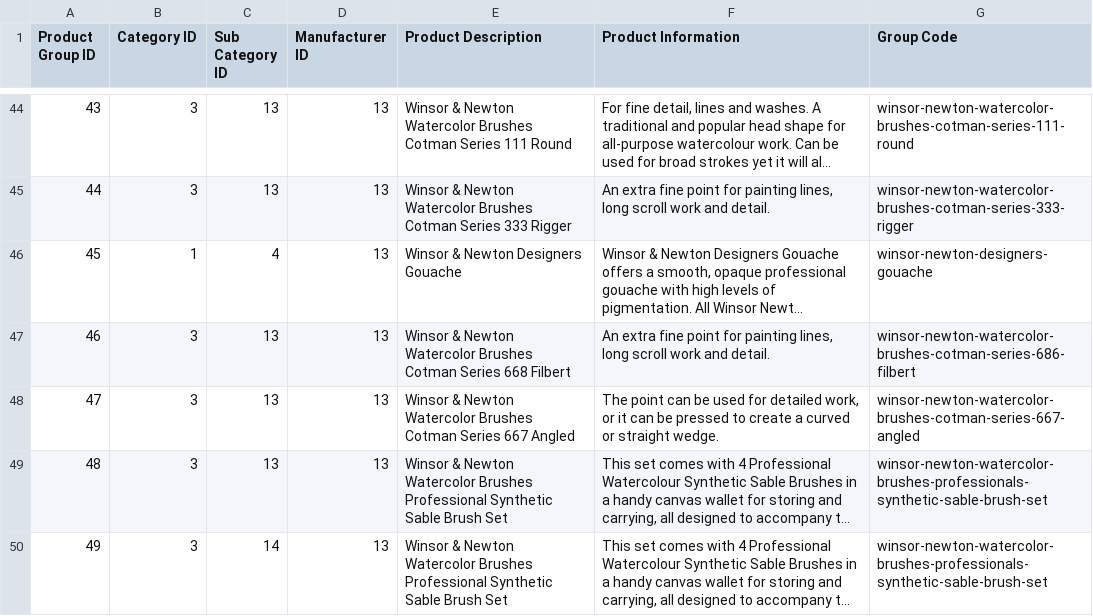
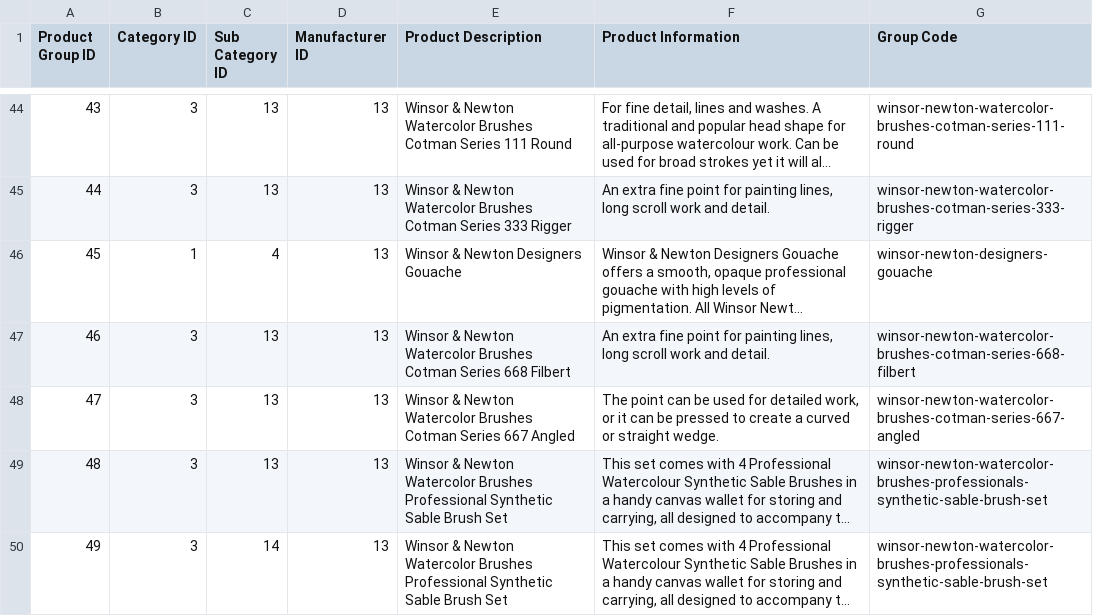
Before and after one commit to bdtripp-dev/portland-art-supply, a CSV file: documents/CSVs/Product Group.csv, drawn as a sheet; only a part is shown, gaps mark what is left out; long unchanged cells end in …; the diff names each change by its address in the sheet, - before the commit and + after, or states it on an @@ line.

Commit message:
fix: correct typos in art data spreadsheet and product group and product item CSVs

```diff
--- a/documents/CSVs/Product Group.csv
+++ b/documents/CSVs/Product Group.csv
-G47 (Group Code): winsor-newton-watercolor-brushes-cotman-series-686-filbert
+G47 (Group Code): winsor-newton-watercolor-brushes-cotman-series-668-filbert
```
Also changed, not shown: documents/CSVs/Product Item.csv, 2 other files.
